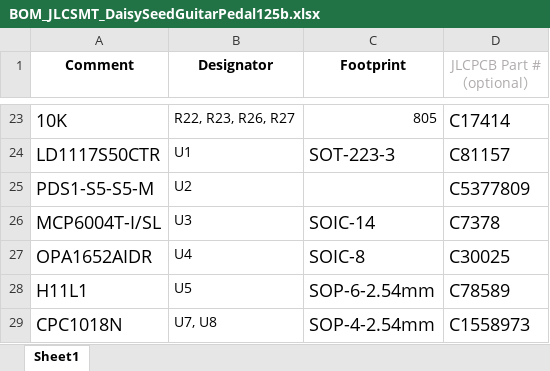
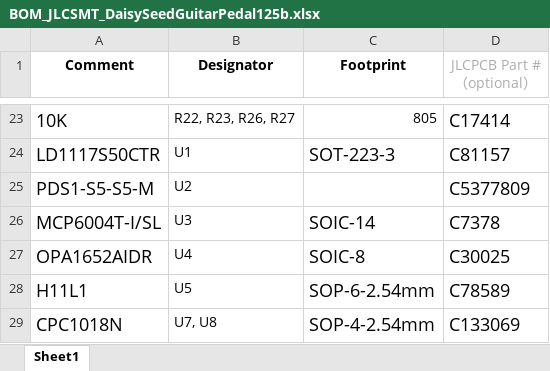
Before and after one commit to bkshepherd/DaisySeedProjects, an Excel workbook: Hardware/GuitarPedal125b/pcb/BOM_JLCSMT_DaisySeedGuitarPedal125b.xlsx, sheet Sheet1, drawn as a sheet; only a part is shown, gaps mark what is left out; values as stored, in another font and other column widths than the file's, no borders; the diff names each change by its address in the sheet, - before the commit and + after, or states it on an @@ line.

Commit message:
Updated BOM and Readme for CPC1018 part
JLCPCB has now started stocking the CPC1018 part regularly, so it's no longer a part that needs to be special ordered.  I've updated the BOM and Readme for the 125B and the 1590B-SMD projects to accurately reflect that.  This is good!

```diff
--- a/Hardware/GuitarPedal125b/pcb/BOM_JLCSMT_DaisySeedGuitarPedal125b.xlsx (sheet Sheet1)
+++ b/Hardware/GuitarPedal125b/pcb/BOM_JLCSMT_DaisySeedGuitarPedal125b.xlsx (sheet Sheet1)
-D29 (JLCPCB Part #（optional）): C1558973
+D29 (JLCPCB Part #（optional）): C133069
```
Also changed, not shown: Hardware/GuitarPedal1590b-SMD/pcb/BOM_JLCSMT_DaisySeedGuitarPedal1590b-SMD.xlsx, 2 other files.
